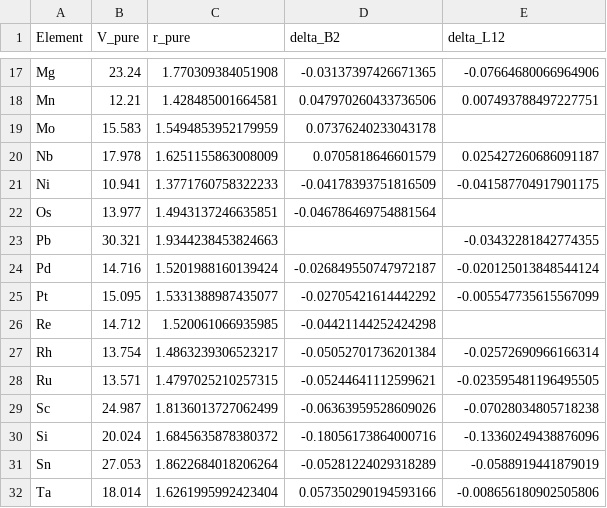
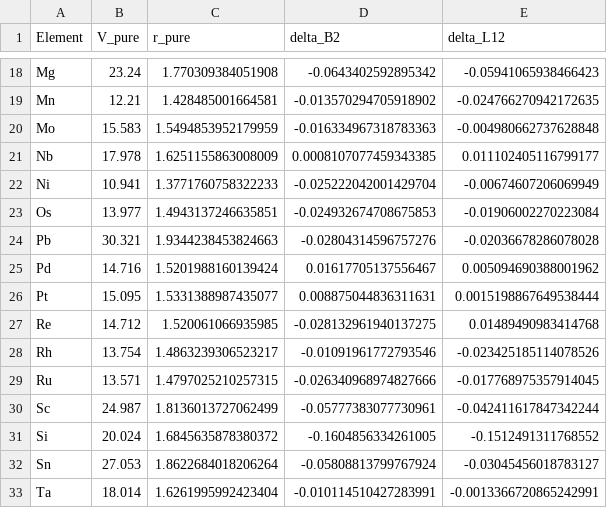
Before and after one commit to minimumtone/machine-learning, a CSV file: paper/results_delta_parameters.csv, drawn as a sheet; only a part is shown, gaps mark what is left out; addresses are those after the commit; the diff covers the shown part only; the diff names each change by its address in the sheet, - before the commit and + after, or states it on an @@ line.

```diff
--- a/paper/results_delta_parameters.csv
+++ b/paper/results_delta_parameters.csv
-D18 (delta_B2): -0.03137397426671365
+D18 (delta_B2): -0.0643402592895342
-E18 (delta_L12): -0.07664680066964906
+E18 (delta_L12): -0.05941065938466423
-D19 (delta_B2): 0.047970260433736506
+D19 (delta_B2): -0.013570294705918902
-E19 (delta_L12): 0.007493788497227751
+E19 (delta_L12): -0.024766270942172635
-D20 (delta_B2): 0.07376240233043178
+D20 (delta_B2): -0.016334967318783363
-E20 (delta_L12): (empty)
+E20 (delta_L12): -0.004980662737628848
-D21 (delta_B2): 0.0705818646601579
+D21 (delta_B2): 0.0008107077459343385
-E21 (delta_L12): 0.025427260686091187
+E21 (delta_L12): 0.011102405116799177
-D22 (delta_B2): -0.04178393751816509
+D22 (delta_B2): -0.025222042001429704
-E22 (delta_L12): -0.041587704917901175
+E22 (delta_L12): -0.00674607206069949
-D23 (delta_B2): -0.046786469754881564
+D23 (delta_B2): -0.024932674708675853
-E23 (delta_L12): (empty)
+E23 (delta_L12): -0.01906002270223084
-D24 (delta_B2): (empty)
+D24 (delta_B2): -0.02804314596757276
-E24 (delta_L12): -0.03432281842774355
+E24 (delta_L12): -0.02036678286078028
-D25 (delta_B2): -0.026849550747972187
+D25 (delta_B2): 0.01617705137556467
-E25 (delta_L12): -0.020125013848544124
+E25 (delta_L12): 0.005094690388001962
-D26 (delta_B2): -0.02705421614442292
+D26 (delta_B2): 0.008875044836311631
-E26 (delta_L12): -0.005547735615567099
+E26 (delta_L12): 0.0015198867649538444
-D27 (delta_B2): -0.04421144252424298
+D27 (delta_B2): -0.028132961940137275
-E27 (delta_L12): (empty)
+E27 (delta_L12): 0.01489490983414768
-D28 (delta_B2): -0.05052701736201384
+D28 (delta_B2): -0.01091961772793546
-E28 (delta_L12): -0.02572690966166314
+E28 (delta_L12): -0.023425185114078526
-D29 (delta_B2): -0.05244641112599621
+D29 (delta_B2): -0.026340968974827666
-E29 (delta_L12): -0.023595481196495505
+E29 (delta_L12): -0.017768975357914045
-D30 (delta_B2): -0.06363959528609026
+D30 (delta_B2): -0.05777383077730961
-E30 (delta_L12): -0.07028034805718238
+E30 (delta_L12): -0.042411617847342244
-D31 (delta_B2): -0.18056173864000716
+D31 (delta_B2): -0.1604856334261005
-E31 (delta_L12): -0.13360249438876096
+E31 (delta_L12): -0.1512491311768552
-D32 (delta_B2): -0.05281224029318289
+D32 (delta_B2): -0.05808813799767924
-E32 (delta_L12): -0.0588919441879019
+E32 (delta_L12): -0.03045456018783127
-D33 (delta_B2): 0.057350290194593166
+D33 (delta_B2): -0.010114510427283991
-E33 (delta_L12): -0.008656180902505806
+E33 (delta_L12): -0.0013366720865242991
```
Also changed, not shown: 1 added row and 44 edited cells elsewhere in this file, data/compounds_VASP_L12.csv, 4 other files.
